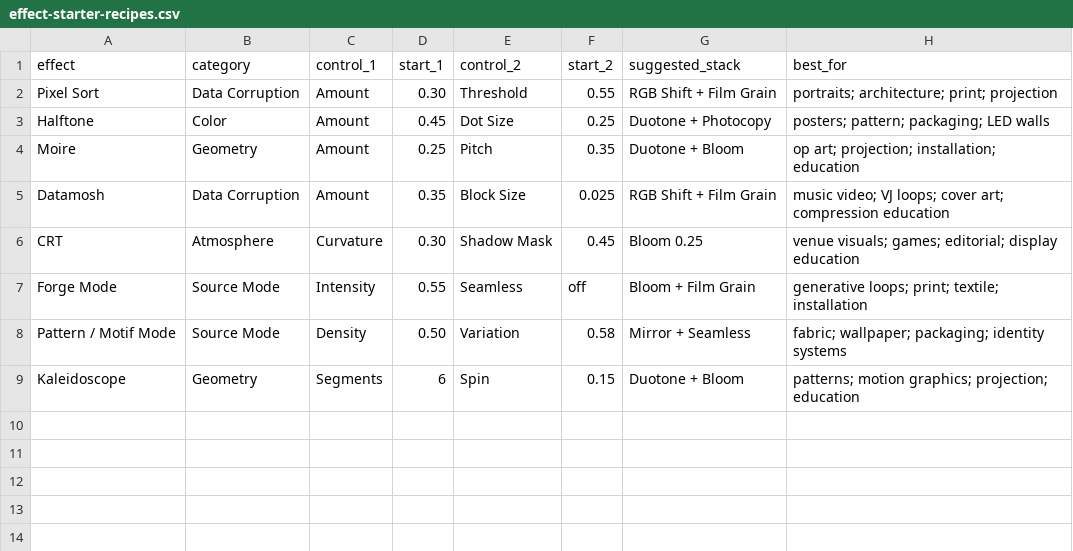
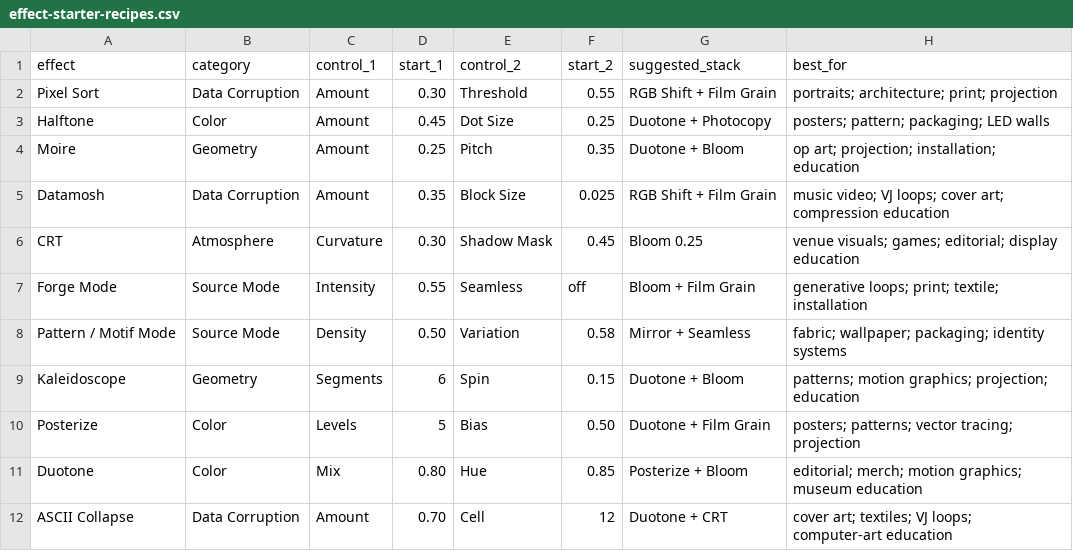
Before and after one commit to Mlswchr75/Ether-MOSH, a CSV file: public/news/downloads/effect-starter-recipes.csv, drawn as a sheet.

Commit message:
Publish three Effect School dispatches

```diff
--- a/public/news/downloads/effect-starter-recipes.csv
+++ b/public/news/downloads/effect-starter-recipes.csv
@@ -9 +9,4 @@ Pattern / Motif Mode,Source Mode,Density,0.50,Variation,0.58,Mirror + Seamless,"
 Kaleidoscope,Geometry,Segments,6,Spin,0.15,Duotone + Bloom,"patterns; motion graphics; projection; education"
+Posterize,Color,Levels,5,Bias,0.50,Duotone + Film Grain,"posters; patterns; vector tracing; projection"
+Duotone,Color,Mix,0.80,Hue,0.85,Posterize + Bloom,"editorial; merch; motion graphics; museum education"
+ASCII Collapse,Data Corruption,Amount,0.70,Cell,12,Duotone + CRT,"cover art; textiles; VJ loops; computer-art education"
```
Also changed, not shown: 11 other files.
